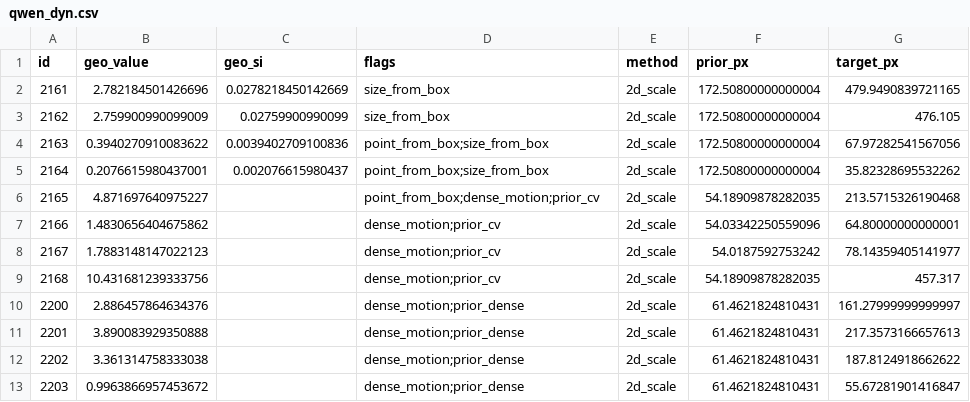
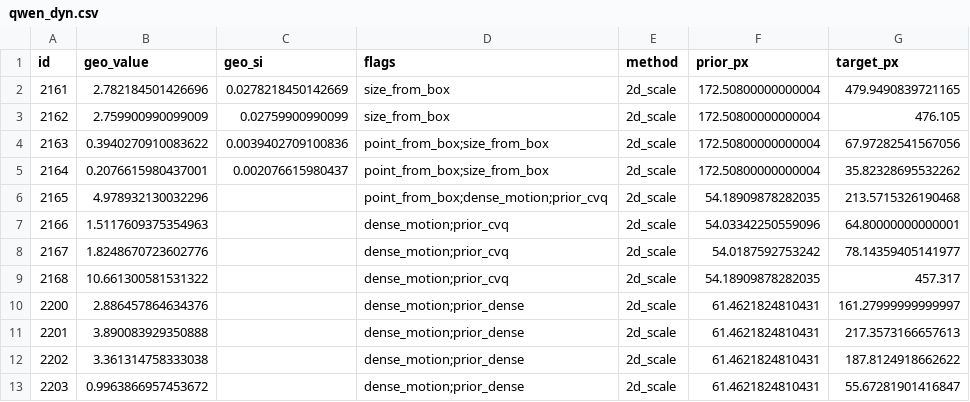
Before and after one commit to VihanAggarwal/quantiphy-challenge, a CSV file: research/trackb_dense/out/val/qwen_dyn.csv, drawn as a sheet; only a part is shown.

```diff
--- a/research/trackb_dense/out/val/qwen_dyn.csv
+++ b/research/trackb_dense/out/val/qwen_dyn.csv
@@ -5,6 +5,6 @@ id,geo_value,geo_si,flags,method,prior_px,target_px
 2164,0.2076615980437001,0.002076615980437,point_from_box;size_from_box,2d_scale,172.50800000000004,35.82328695532262
-2165,4.871697640975227,,point_from_box;dense_motion;prior_cv,2d_scale,54.18909878282035,213.5715326190468
-2166,1.4830656404675862,,dense_motion;prior_cv,2d_scale,54.03342250559096,64.80000000000001
-2167,1.7883148147022123,,dense_motion;prior_cv,2d_scale,54.0187592753242,78.14359405141977
-2168,10.431681239333756,,dense_motion;prior_cv,2d_scale,54.18909878282035,457.317
+2165,4.978932130032296,,point_from_box;dense_motion;prior_cvq,2d_scale,54.18909878282035,213.5715326190468
+2166,1.5117609375354963,,dense_motion;prior_cvq,2d_scale,54.03342250559096,64.80000000000001
+2167,1.8248670723602776,,dense_motion;prior_cvq,2d_scale,54.0187592753242,78.14359405141977
+2168,10.661300581531322,,dense_motion;prior_cvq,2d_scale,54.18909878282035,457.317
 2200,2.886457864634376,,dense_motion;prior_dense,2d_scale,61.4621824810431,161.27999999999997
```
Also changed, not shown: research/trackb_dense/out/val/prior_cands.csv, 8 other files.
